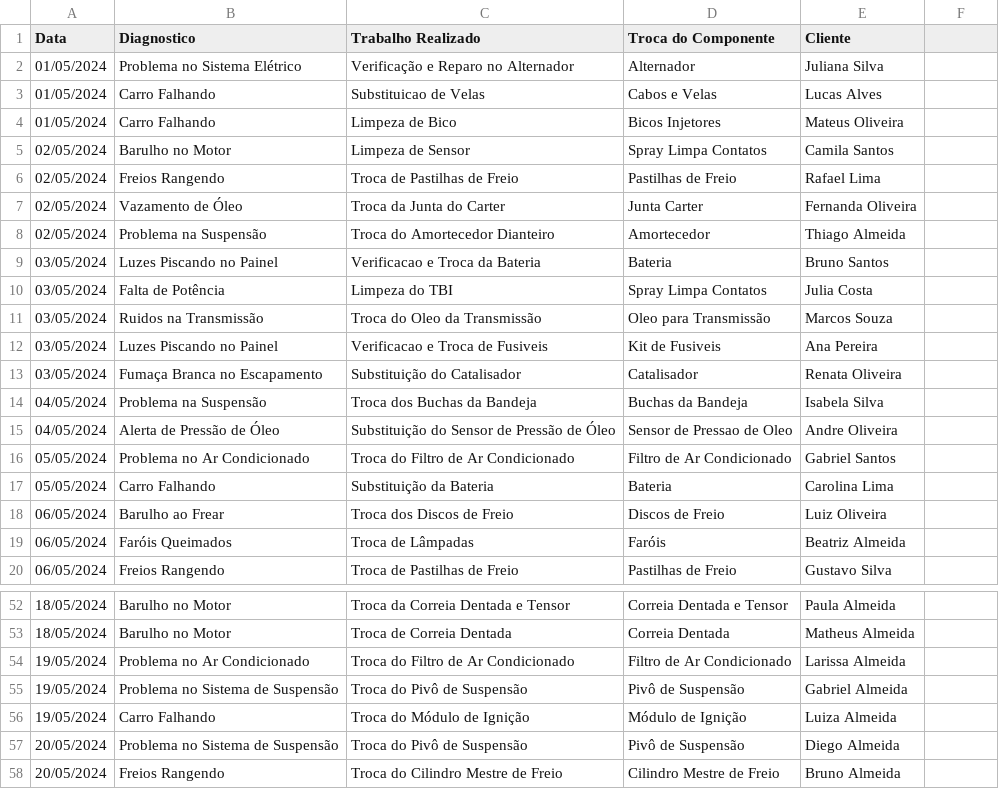
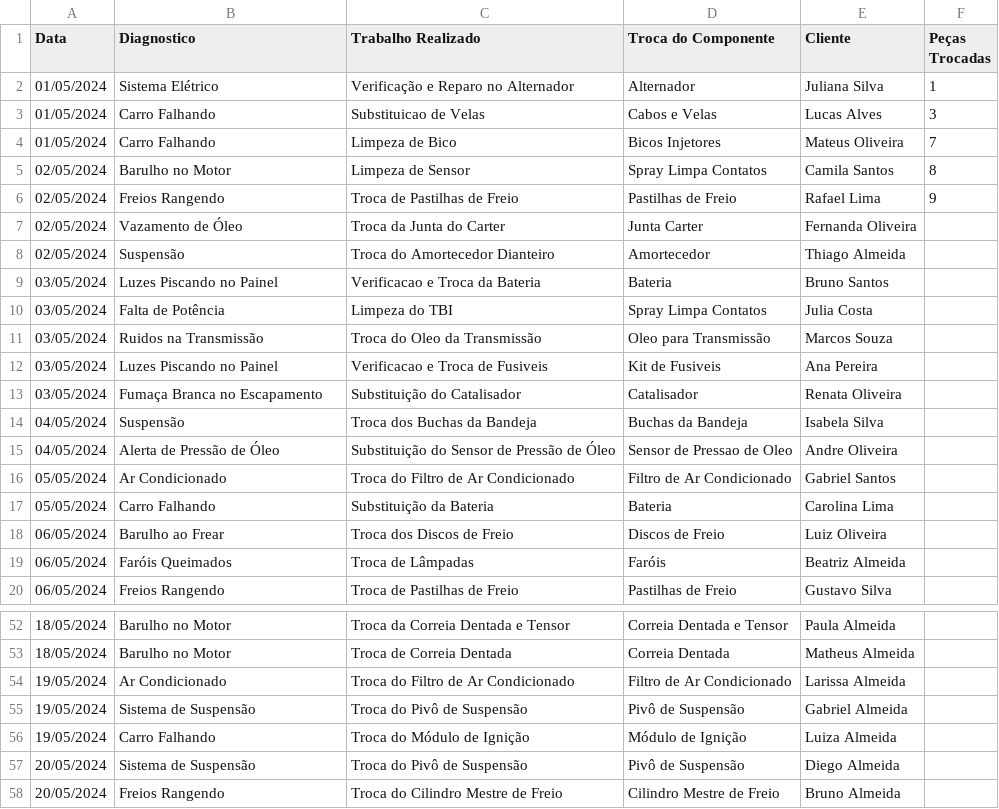
Before and after one commit to 68vinicius/Carro-Exato-Dashboard, a CSV file: Data/trabalhos.csv, drawn as a sheet; only a part is shown, gaps mark what is left out; the diff covers the shown part only.

```diff
--- a/Data/trabalhos.csv
+++ b/Data/trabalhos.csv
@@ -1,9 +1,9 @@
-Data,Diagnostico,Trabalho Realizado,Troca do Componente,Cliente
-01/05/2024,Problema no Sistema Elétrico,Verificação e Reparo no Alternador,Alternador,Juliana Silva
-01/05/2024,Carro Falhando,Substituicao de Velas,Cabos e Velas,Lucas Alves
-01/05/2024,Carro Falhando,Limpeza de Bico,Bicos Injetores,Mateus Oliveira
-02/05/2024,Barulho no Motor,Limpeza de Sensor,Spray Limpa Contatos,Camila Santos
-02/05/2024,Freios Rangendo,Troca de Pastilhas de Freio,Pastilhas de Freio,Rafael Lima
+Data,Diagnostico,Trabalho Realizado,Troca do Componente,Cliente,Peças Trocadas,
+01/05/2024,Sistema Elétrico,Verificação e Reparo no Alternador,Alternador,Juliana Silva,1
+01/05/2024,Carro Falhando,Substituicao de Velas,Cabos e Velas,Lucas Alves,3
+01/05/2024,Carro Falhando,Limpeza de Bico,Bicos Injetores,Mateus Oliveira,7
+02/05/2024,Barulho no Motor,Limpeza de Sensor,Spray Limpa Contatos,Camila Santos,8
+02/05/2024,Freios Rangendo,Troca de Pastilhas de Freio,Pastilhas de Freio,Rafael Lima,9
 02/05/2024,Vazamento de Óleo,Troca da Junta do Carter,Junta Carter,Fernanda Oliveira
-02/05/2024,Problema na Suspensão,Troca do Amortecedor Dianteiro,Amortecedor,Thiago Almeida
+02/05/2024,Suspensão,Troca do Amortecedor Dianteiro,Amortecedor,Thiago Almeida
 03/05/2024,Luzes Piscando no Painel,Verificacao e Troca da Bateria,Bateria,Bruno Santos
@@ -13,5 +13,5 @@ Data,Diagnostico,Trabalho Realizado,Troca do Componente,Cliente
 03/05/2024,Fumaça Branca no Escapamento,Substituição do Catalisador,Catalisador,Renata Oliveira
-04/05/2024,Problema na Suspensão,Troca dos Buchas da Bandeja,Buchas da Bandeja,Isabela Silva
+04/05/2024,Suspensão,Troca dos Buchas da Bandeja,Buchas da Bandeja,Isabela Silva
 04/05/2024,Alerta de Pressão de Óleo,Substituição do Sensor de Pressão de Óleo,Sensor de Pressao de Oleo,Andre Oliveira
-05/05/2024,Problema no Ar Condicionado,Troca do Filtro de Ar Condicionado,Filtro de Ar Condicionado,Gabriel Santos
+05/05/2024,Ar Condicionado,Troca do Filtro de Ar Condicionado,Filtro de Ar Condicionado,Gabriel Santos
 05/05/2024,Carro Falhando,Substituição da Bateria,Bateria,Carolina Lima
@@ -53,6 +53,6 @@ Data,Diagnostico,Trabalho Realizado,Troca do Componente,Cliente
 18/05/2024,Barulho no Motor,Troca de Correia Dentada,Correia Dentada,Matheus Almeida
-19/05/2024,Problema no Ar Condicionado,Troca do Filtro de Ar Condicionado,Filtro de Ar Condicionado,Larissa Almeida
-19/05/2024,Problema no Sistema de Suspensão,Troca do Pivô de Suspensão,Pivô de Suspensão,Gabriel Almeida
+19/05/2024,Ar Condicionado,Troca do Filtro de Ar Condicionado,Filtro de Ar Condicionado,Larissa Almeida
+19/05/2024,Sistema de Suspensão,Troca do Pivô de Suspensão,Pivô de Suspensão,Gabriel Almeida
 19/05/2024,Carro Falhando,Troca do Módulo de Ignição,Módulo de Ignição,Luiza Almeida
-20/05/2024,Problema no Sistema de Suspensão,Troca do Pivô de Suspensão,Pivô de Suspensão,Diego Almeida
+20/05/2024,Sistema de Suspensão,Troca do Pivô de Suspensão,Pivô de Suspensão,Diego Almeida
 20/05/2024,Freios Rangendo,Troca do Cilindro Mestre de Freio,Cilindro Mestre de Freio,Bruno Almeida
```
Also changed, not shown: 12 edited cells elsewhere in this file, 3 other files.
